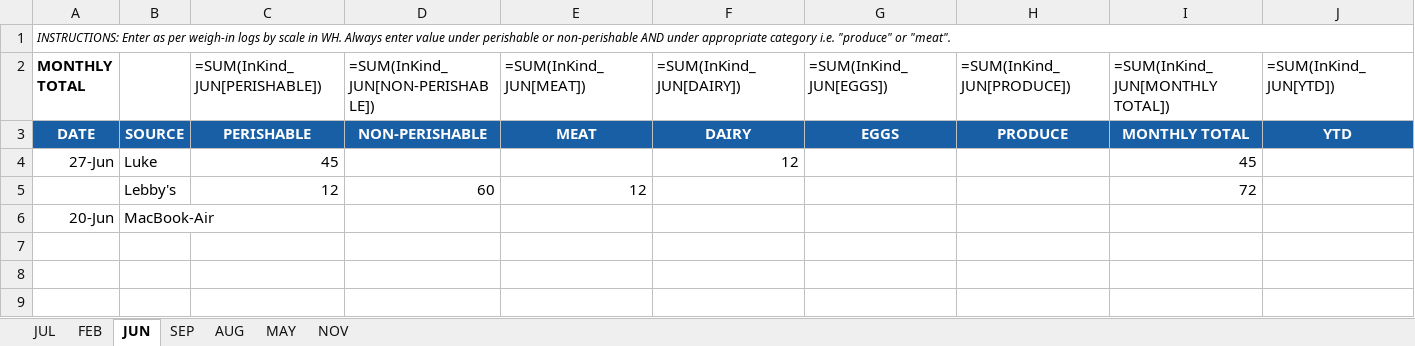
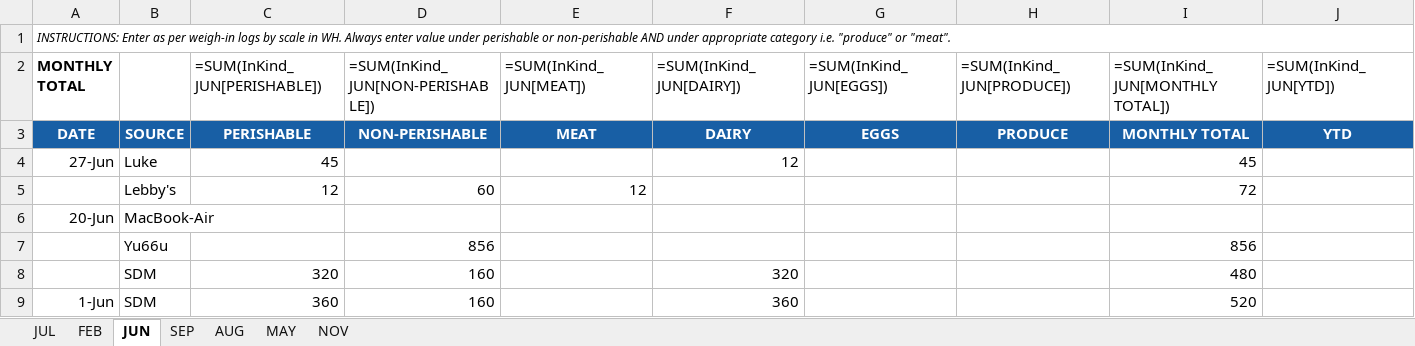
Before and after one commit to dephrat/AI-Employee-Logbook, an Excel workbook: server/data/Port Cares In 2026.xlsx, sheet JUN, drawn as a sheet; values as stored, in another font and other column widths than the file's, no borders; formulas without a stored value are shown as written; table styles not drawn; the diff names each change by its address in the sheet, - before the commit and + after, or states it on an @@ line.

```diff
--- a/server/data/Port Cares In 2026.xlsx (sheet JUN)
+++ b/server/data/Port Cares In 2026.xlsx (sheet JUN)
+row 7:  | Yu66u |  | 856 |  |  |  |  | 856
+row 8:  | SDM | 320 | 160 |  | 320 |  |  | 480
+row 9: 1-Jun | SDM | 360 | 160 |  | 360 |  |  | 520
```
Also changed, not shown: sheet MAY, 1 other file.
